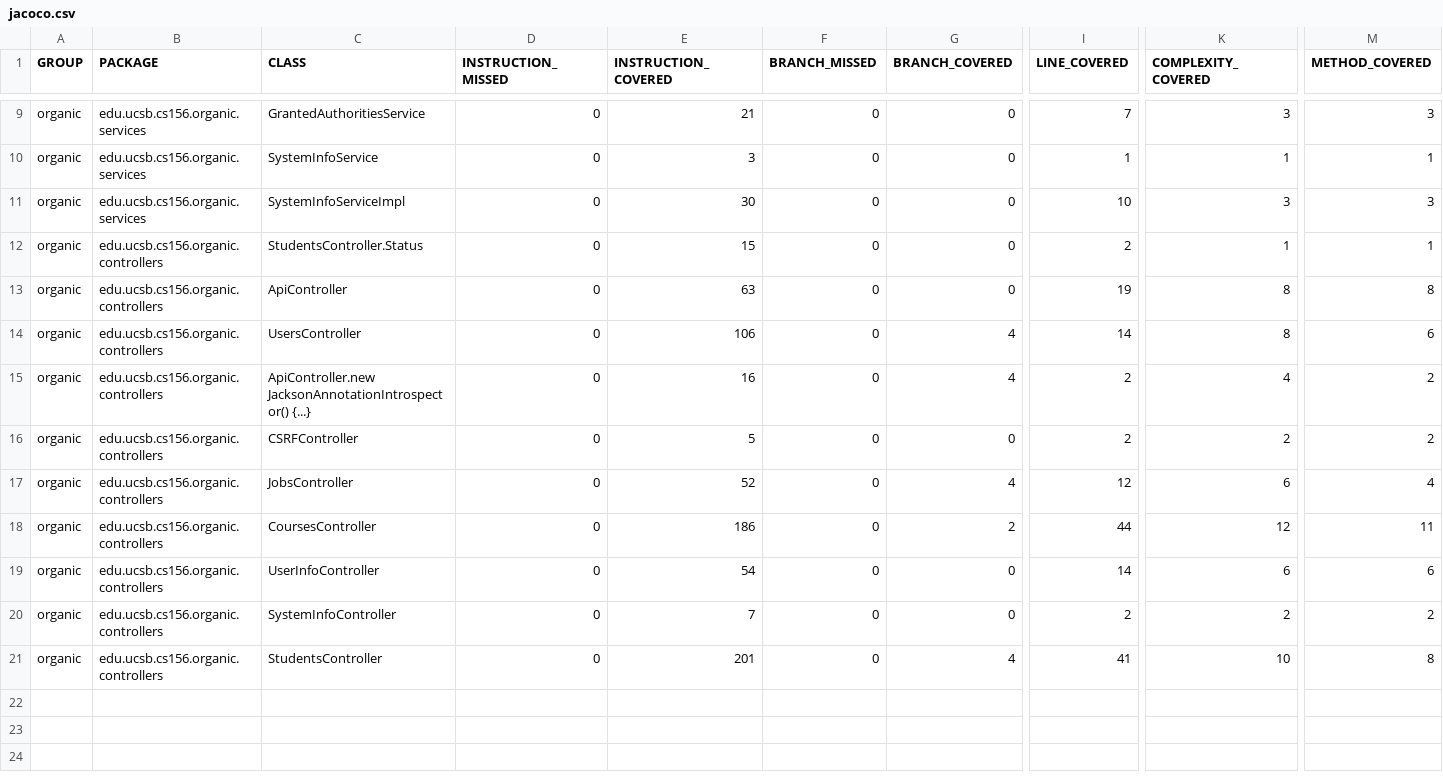
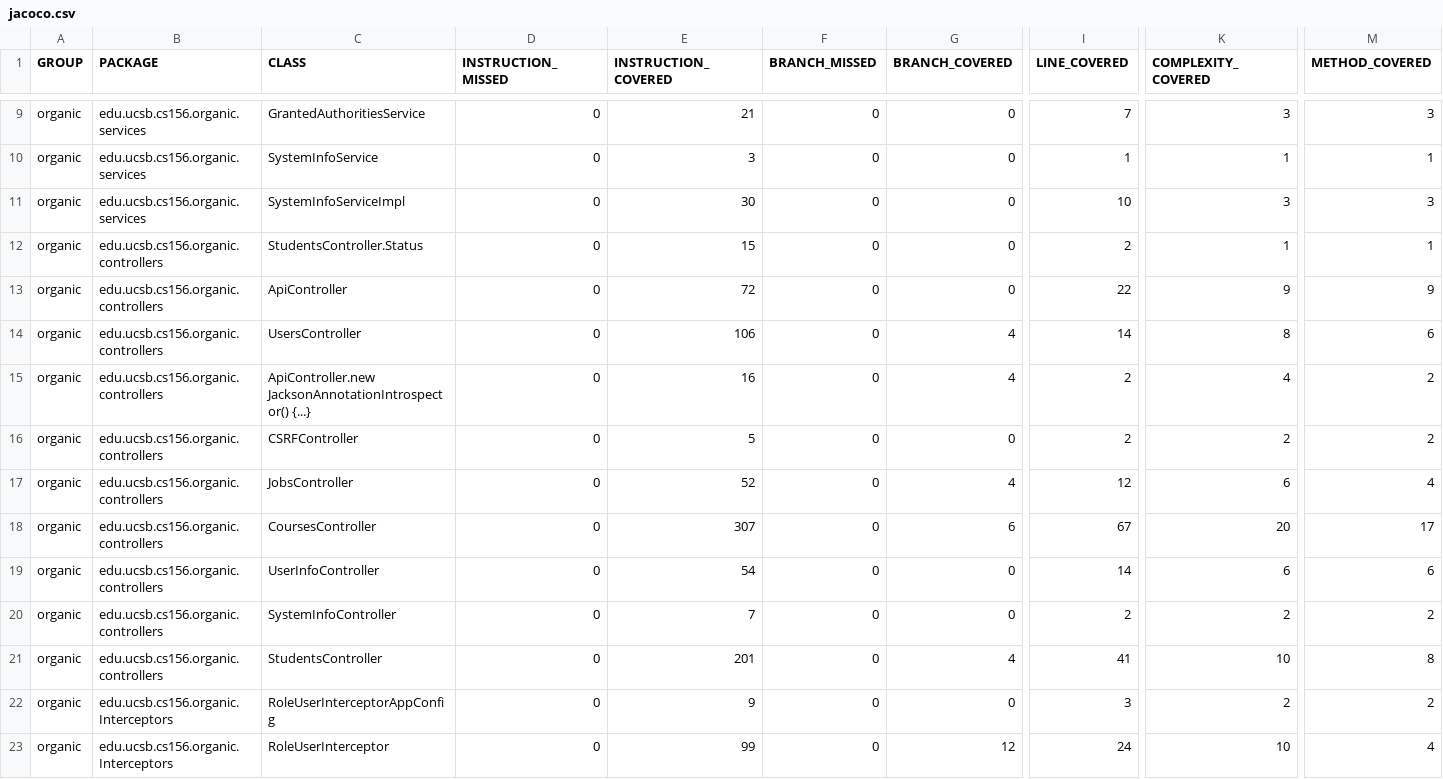
Before and after one commit to ucsb-cs156-f23/proj-organic-f23-6pm-4, a CSV file: prs/45/jacoco/jacoco.csv, drawn as a sheet; only a part is shown, gaps mark what is left out; rows hold the shown columns only; the diff names each change by its address in the sheet, - before the commit and + after, or states it on an @@ line.

Commit message:
Deploying to gh-pages from @ ucsb-cs156-f23/proj-organic-f23-6pm-4@7c9fa84d14c638d03de88dbcedd5adf3e867a3e5 🚀

```diff
--- a/prs/45/jacoco/jacoco.csv
+++ b/prs/45/jacoco/jacoco.csv
-E13 (INSTRUCTION_COVERED): 63
+E13 (INSTRUCTION_COVERED): 72
-I13 (LINE_COVERED): 19
+I13 (LINE_COVERED): 22
-K13 (COMPLEXITY_COVERED): 8
+K13 (COMPLEXITY_COVERED): 9
-M13 (METHOD_COVERED): 8
+M13 (METHOD_COVERED): 9
-E18 (INSTRUCTION_COVERED): 186
+E18 (INSTRUCTION_COVERED): 307
-G18 (BRANCH_COVERED): 2
+G18 (BRANCH_COVERED): 6
-I18 (LINE_COVERED): 44
+I18 (LINE_COVERED): 67
-K18 (COMPLEXITY_COVERED): 12
+K18 (COMPLEXITY_COVERED): 20
-M18 (METHOD_COVERED): 11
+M18 (METHOD_COVERED): 17
+row 22: organic | edu.ucsb.cs156.organic.Interceptors | RoleUserInterceptorAppConfig | 0 | 9 | 0 | 0 | 3 | 2 | 2
+row 23: organic | edu.ucsb.cs156.organic.Interceptors | RoleUserInterceptor | 0 | 99 | 0 | 12 | 24 | 10 | 4
```
Also changed, not shown: 16 other files.
